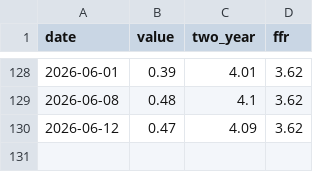
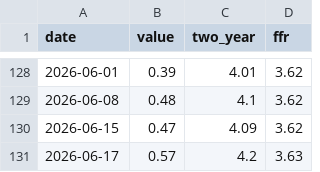
Before and after one commit to bdecon/bdecon.github.io, a CSV file: files/yspread_weekly.csv, drawn as a sheet; only a part is shown, gaps mark what is left out.

```diff
--- a/files/yspread_weekly.csv
+++ b/files/yspread_weekly.csv
@@ -129,2 +129,3 @@ date,value,two_year,ffr
 2026-06-08,0.48,4.1,3.62
-2026-06-12,0.47,4.09,3.62
+2026-06-15,0.47,4.09,3.62
+2026-06-17,0.57,4.2,3.63
```
Also changed, not shown: files/ffrate.csv, files/ffrate_weekly.csv, 8 other files.
